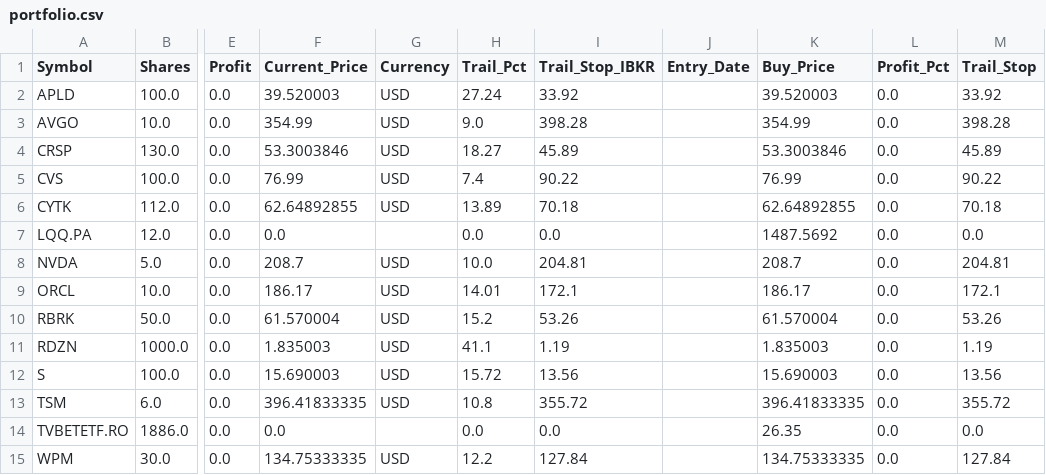
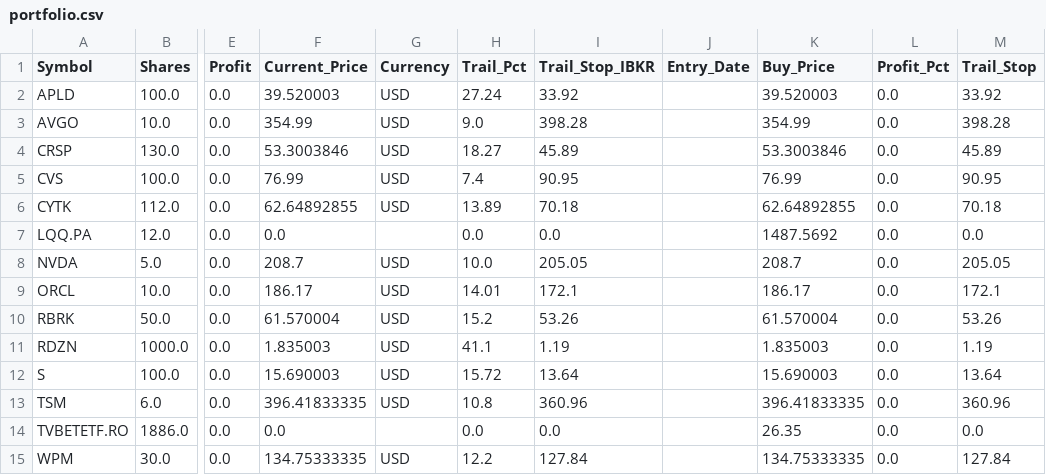
Before and after one commit to ddanyro/market-scanner, a CSV file: portfolio.csv, drawn as a sheet; only a part is shown, gaps mark what is left out; the diff names each change by its address in the sheet, - before the commit and + after, or states it on an @@ line.

Commit message:
Auto-update market data and watchlist

```diff
--- a/portfolio.csv
+++ b/portfolio.csv
-I5 (Trail_Stop_IBKR): 90.22
+I5 (Trail_Stop_IBKR): 90.95
-M5 (Trail_Stop): 90.22
+M5 (Trail_Stop): 90.95
-I8 (Trail_Stop_IBKR): 204.81
+I8 (Trail_Stop_IBKR): 205.05
-M8 (Trail_Stop): 204.81
+M8 (Trail_Stop): 205.05
-I12 (Trail_Stop_IBKR): 13.56
+I12 (Trail_Stop_IBKR): 13.64
-M12 (Trail_Stop): 13.56
+M12 (Trail_Stop): 13.64
-I13 (Trail_Stop_IBKR): 355.72
+I13 (Trail_Stop_IBKR): 360.96
-M13 (Trail_Stop): 355.72
+M13 (Trail_Stop): 360.96
```
Also changed, not shown: tws_orders.csv, 4 other files.
